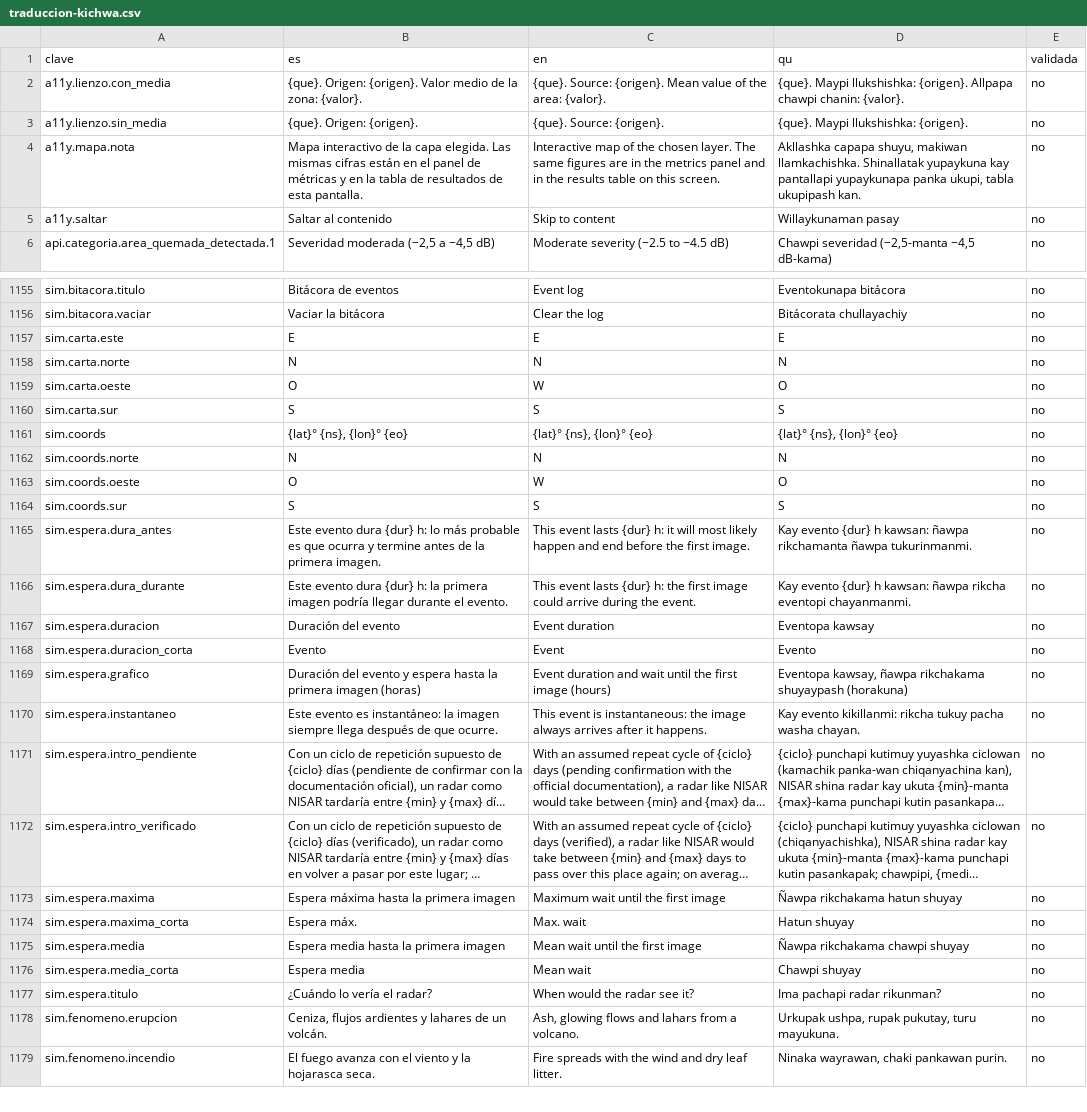
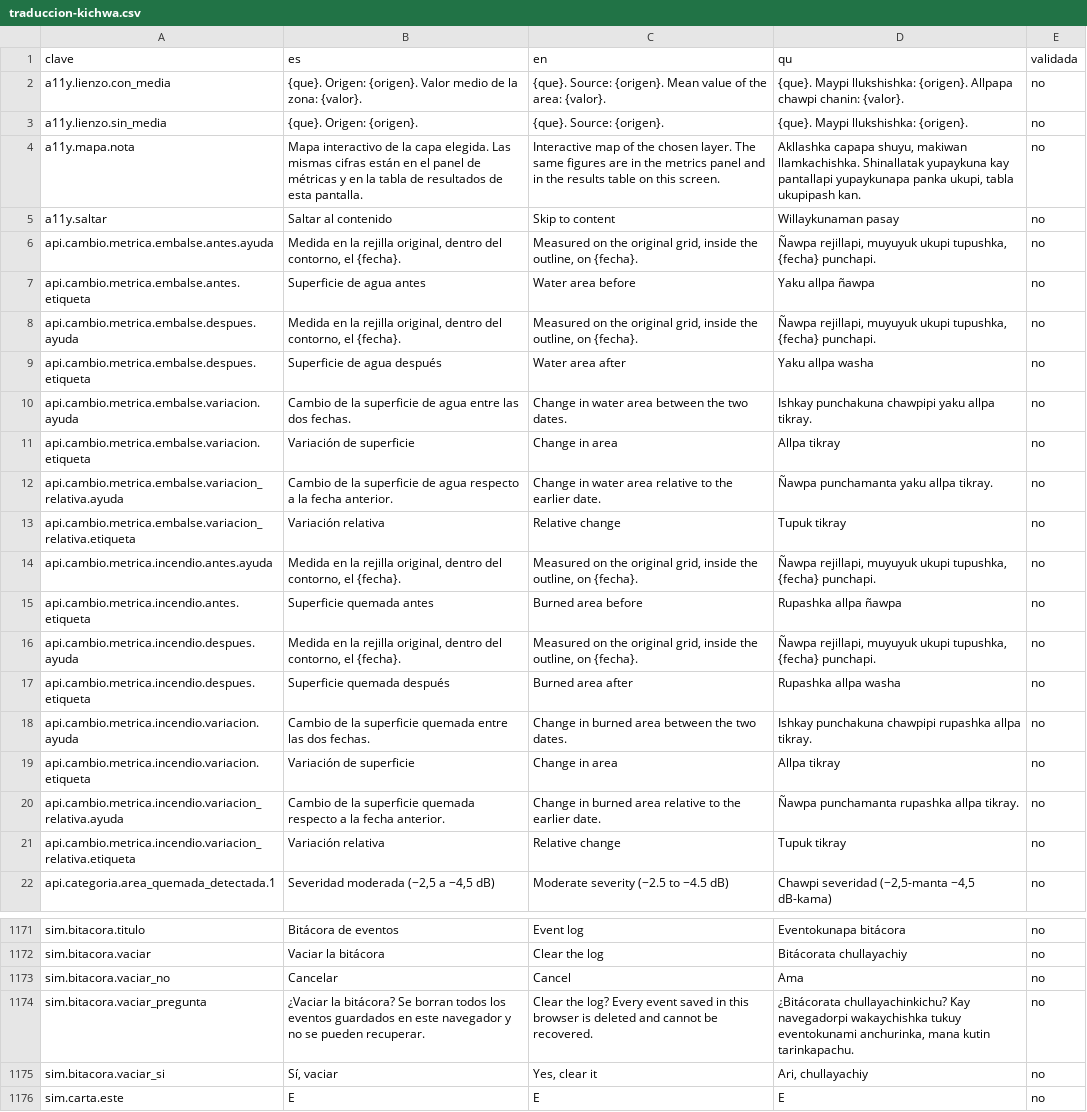
Before and after one commit to jmnss/PACHA, a CSV file: docs/traduccion-kichwa.csv, drawn as a sheet; only a part is shown, gaps mark what is left out; the shorter side is filled out with more unchanged rows; long unchanged cells end in …; the diff names each change by its address in the sheet, - before the commit and + after, or states it on an @@ line.

```diff
--- a/docs/traduccion-kichwa.csv
+++ b/docs/traduccion-kichwa.csv
+row 6: api.cambio.metrica.embalse.antes.ayuda | Medida en la rejilla original, dentro del contorno, el {fecha}. | Measured on the original grid, inside the outline, on {fecha}. | Ñawpa rejillapi, muyuyuk ukupi tupushka, {fecha} punchapi. | no
+row 7: api.cambio.metrica.embalse.antes.etiqueta | Superficie de agua antes | Water area before | Yaku allpa ñawpa | no
+row 8: api.cambio.metrica.embalse.despues.ayuda | Medida en la rejilla original, dentro del contorno, el {fecha}. | Measured on the original grid, inside the outline, on {fecha}. | Ñawpa rejillapi, muyuyuk ukupi tupushka, {fecha} punchapi. | no
+row 9: api.cambio.metrica.embalse.despues.etiqueta | Superficie de agua después | Water area after | Yaku allpa washa | no
+row 10: api.cambio.metrica.embalse.variacion.ayuda | Cambio de la superficie de agua entre las dos fechas. | Change in water area between the two dates. | Ishkay punchakuna chawpipi yaku allpa tikray. | no
+row 11: api.cambio.metrica.embalse.variacion.etiqueta | Variación de superficie | Change in area | Allpa tikray | no
+row 12: api.cambio.metrica.embalse.variacion_relativa.ayuda | Cambio de la superficie de agua respecto a la fecha anterior. | Change in water area relative to the earlier date. | Ñawpa punchamanta yaku allpa tikray. | no
+row 13: api.cambio.metrica.embalse.variacion_relativa.etiqueta | Variación relativa | Relative change | Tupuk tikray | no
+row 14: api.cambio.metrica.incendio.antes.ayuda | Medida en la rejilla original, dentro del contorno, el {fecha}. | Measured on the original grid, inside the outline, on {fecha}. | Ñawpa rejillapi, muyuyuk ukupi tupushka, {fecha} punchapi. | no
+row 15: api.cambio.metrica.incendio.antes.etiqueta | Superficie quemada antes | Burned area before | Rupashka allpa ñawpa | no
+row 16: api.cambio.metrica.incendio.despues.ayuda | Medida en la rejilla original, dentro del contorno, el {fecha}. | Measured on the original grid, inside the outline, on {fecha}. | Ñawpa rejillapi, muyuyuk ukupi tupushka, {fecha} punchapi. | no
+row 17: api.cambio.metrica.incendio.despues.etiqueta | Superficie quemada después | Burned area after | Rupashka allpa washa | no
+row 18: api.cambio.metrica.incendio.variacion.ayuda | Cambio de la superficie quemada entre las dos fechas. | Change in burned area between the two dates. | Ishkay punchakuna chawpipi rupashka allpa tikray. | no
+row 19: api.cambio.metrica.incendio.variacion.etiqueta | Variación de superficie | Change in area | Allpa tikray | no
+row 20: api.cambio.metrica.incendio.variacion_relativa.ayuda | Cambio de la superficie quemada respecto a la fecha anterior. | Change in burned area relative to the earlier date. | Ñawpa punchamanta rupashka allpa tikray. | no
+row 21: api.cambio.metrica.incendio.variacion_relativa.etiqueta | Variación relativa | Relative change | Tupuk tikray | no
+row 1173: sim.bitacora.vaciar_no | Cancelar | Cancel | Ama | no
+row 1174: sim.bitacora.vaciar_pregunta | ¿Vaciar la bitácora? Se borran todos los eventos guardados en este navegador y no se pueden recuperar. | Clear the log? Every event saved in this browser is deleted and cannot be recovered. | ¿Bitácorata chullayachinkichu? Kay navegadorpi wakaychishka tukuy eventokunami anchurinka, mana kutin tarinkapachu. | no
+row 1175: sim.bitacora.vaciar_si | Sí, vaciar | Yes, clear it | Ari, chullayachiy | no
```
Also changed, not shown: 32 other files.
